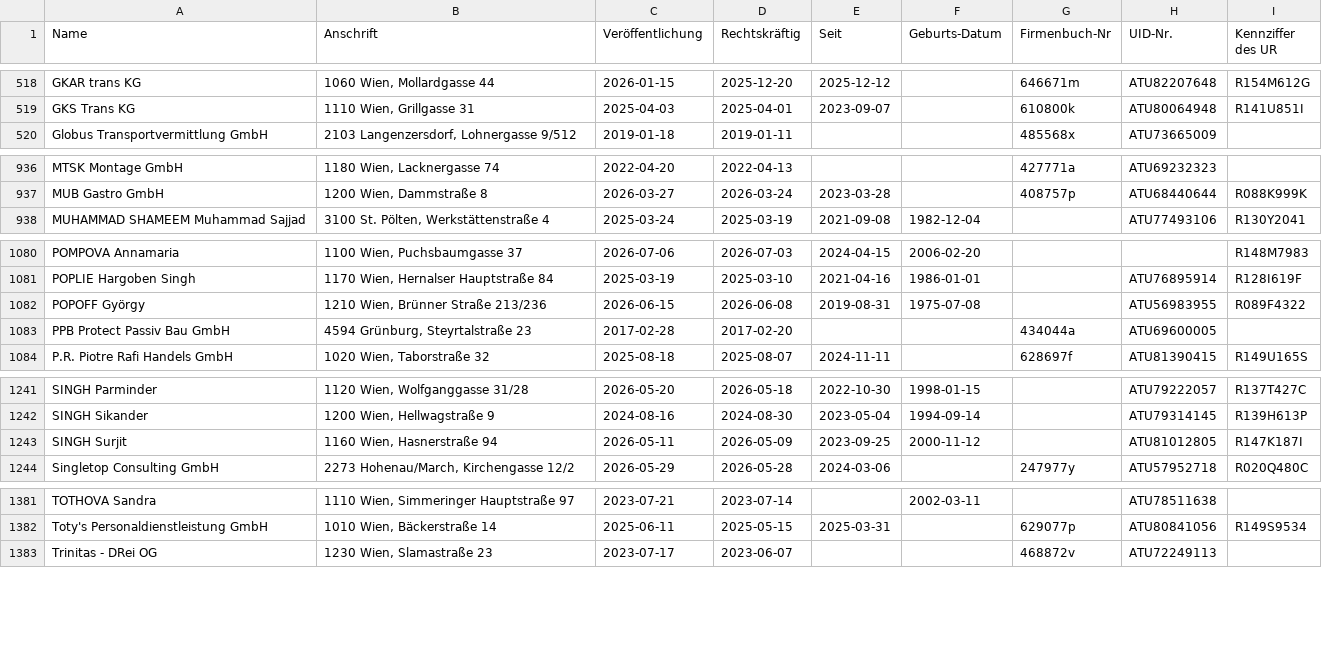
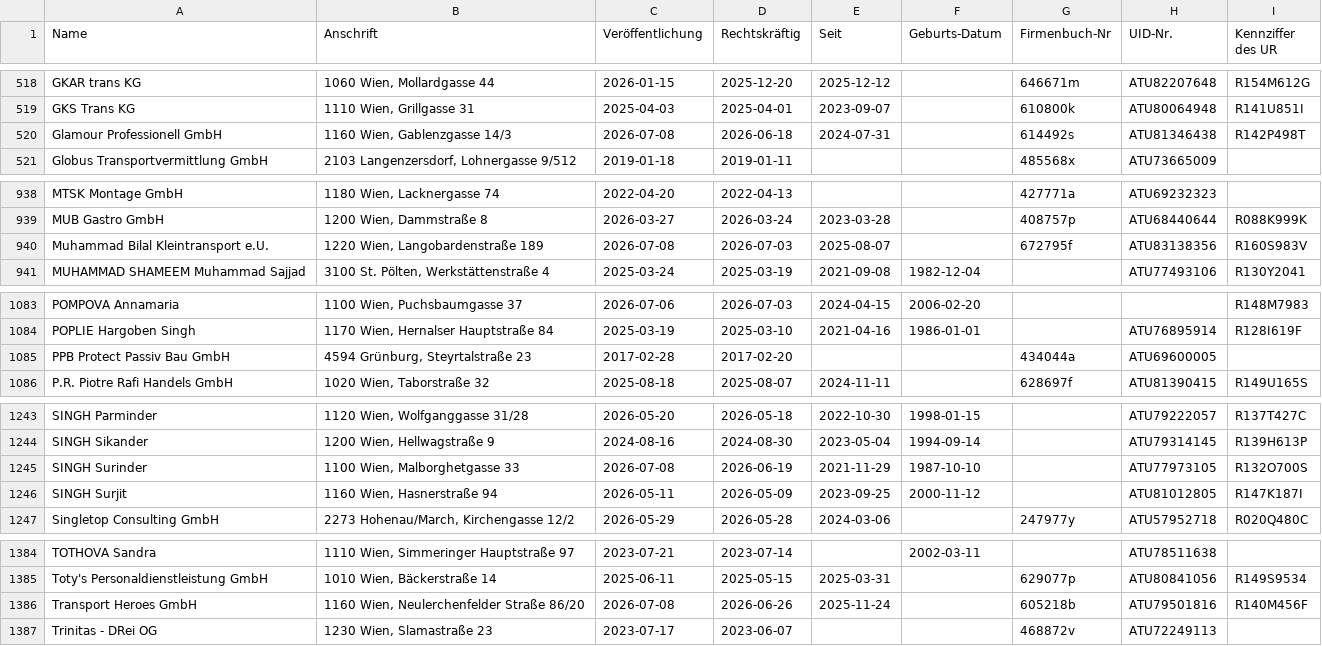
Before and after one commit to arjoma/scheinfirmen-at, a CSV file: data/scheinfirmen.csv, drawn as a sheet; only a part is shown, gaps mark what is left out; the diff covers the shown part only.

```diff
--- a/data/scheinfirmen.csv
+++ b/data/scheinfirmen.csv
@@ -519,2 +519,3 @@ GKAR trans KG,"1060 Wien, Mollardgasse 44",2026-01-15,2025-12-20,2025-12-12,,646
 GKS Trans KG,"1110 Wien, Grillgasse 31",2025-04-03,2025-04-01,2023-09-07,,610800k,ATU80064948,R141U851I
+Glamour Professionell GmbH,"1160 Wien, Gablenzgasse 14/3",2026-07-08,2026-06-18,2024-07-31,,614492s,ATU81346438,R142P498T
 Globus Transportvermittlung GmbH,"2103 Langenzersdorf, Lohnergasse 9/512",2019-01-18,2019-01-11,,,485568x,ATU73665009,
@@ -937,2 +939,3 @@ MTSK Montage GmbH,"1180 Wien, Lacknergasse 74",2022-04-20,2022-04-13,,,427771a,A
 MUB Gastro GmbH,"1200 Wien, Dammstraße 8",2026-03-27,2026-03-24,2023-03-28,,408757p,ATU68440644,R088K999K
+Muhammad Bilal Kleintransport e.U.,"1220 Wien, Langobardenstraße 189",2026-07-08,2026-07-03,2025-08-07,,672795f,ATU83138356,R160S983V
 MUHAMMAD SHAMEEM Muhammad Sajjad,"3100 St. Pölten, Werkstättenstraße 4",2025-03-24,2025-03-19,2021-09-08,1982-12-04,,ATU77493106,R130Y2041
@@ -1081,3 +1084,2 @@ POMPOVA Annamaria,"1100 Wien, Puchsbaumgasse 37",2026-07-06,2026-07-03,2024-04-1
 POPLIE Hargoben Singh,"1170 Wien, Hernalser Hauptstraße 84",2025-03-19,2025-03-10,2021-04-16,1986-01-01,,ATU76895914,R128I619F
-POPOFF György,"1210 Wien, Brünner Straße 213/236",2026-06-15,2026-06-08,2019-08-31,1975-07-08,,ATU56983955,R089F4322
 PPB Protect Passiv Bau GmbH,"4594 Grünburg, Steyrtalstraße 23",2017-02-28,2017-02-20,,,434044a,ATU69600005,
@@ -1242,2 +1244,3 @@ SINGH Parminder,"1120 Wien, Wolfganggasse 31/28",2026-05-20,2026-05-18,2022-10-3
 SINGH Sikander,"1200 Wien, Hellwagstraße 9",2024-08-16,2024-08-30,2023-05-04,1994-09-14,,ATU79314145,R139H613P
+SINGH Surinder,"1100 Wien, Malborghetgasse 33",2026-07-08,2026-06-19,2021-11-29,1987-10-10,,ATU77973105,R132O700S
 SINGH Surjit,"1160 Wien, Hasnerstraße 94",2026-05-11,2026-05-09,2023-09-25,2000-11-12,,ATU81012805,R147K187I
@@ -1382,2 +1385,3 @@ TOTHOVA Sandra,"1110 Wien, Simmeringer Hauptstraße 97",2023-07-21,2023-07-14,,2
 Toty's Personaldienstleistung GmbH,"1010 Wien, Bäckerstraße 14",2025-06-11,2025-05-15,2025-03-31,,629077p,ATU80841056,R149S9534
+Transport Heroes GmbH,"1160 Wien, Neulerchenfelder Straße 86/20",2026-07-08,2026-06-26,2025-11-24,,605218b,ATU79501816,R140M456F
 Trinitas - DRei OG,"1230 Wien, Slamastraße 23",2023-07-17,2023-06-07,,,468872v,ATU72249113,
```
Also changed, not shown: 1 added row elsewhere in this file, 3 other files.
